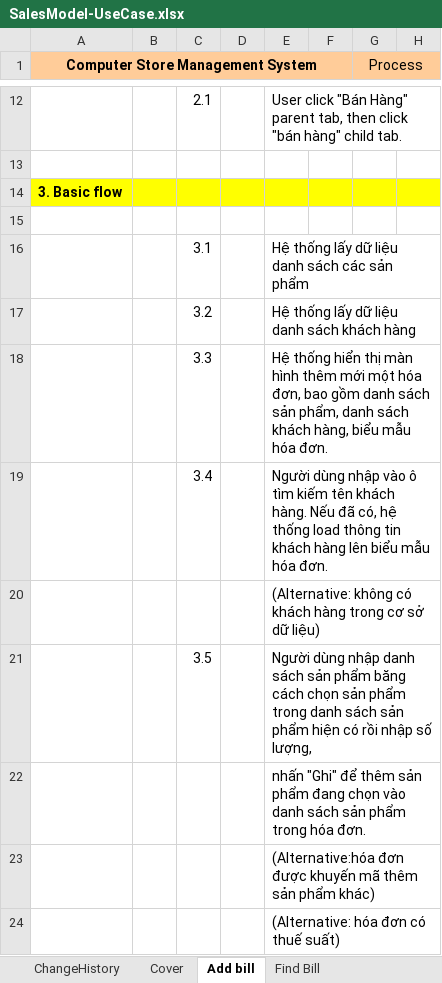
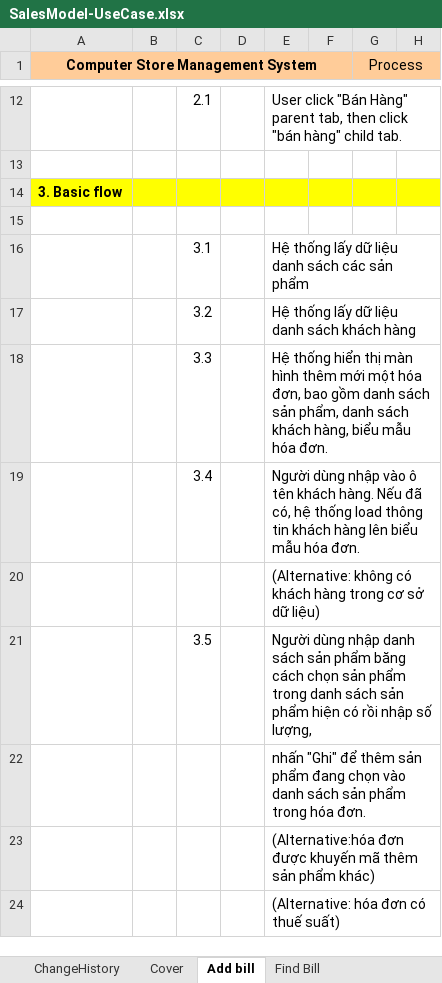
Before and after one commit to cuongeuro226/quanlycuahangthietbimaytinh, an Excel workbook: 12520406-Hồ Thị Thanh Thảo/SalesModel-UseCase.xlsx, sheet Add bill, drawn as a sheet; only a part is shown, gaps mark what is left out; values as stored, in another font and other column widths than the file's, no borders; charts and pictures not drawn; the diff names each change by its address in the sheet, - before the commit and + after, or states it on an @@ line.

```diff
--- a/12520406-Hồ Thị Thanh Thảo/SalesModel-UseCase.xlsx (sheet Add bill)
+++ b/12520406-Hồ Thị Thanh Thảo/SalesModel-UseCase.xlsx (sheet Add bill)
-E19: …vào ô tìm kiếm tên khách…
+E19: …vào ô tên khách…
```
Also changed, not shown: charts or pictures.
